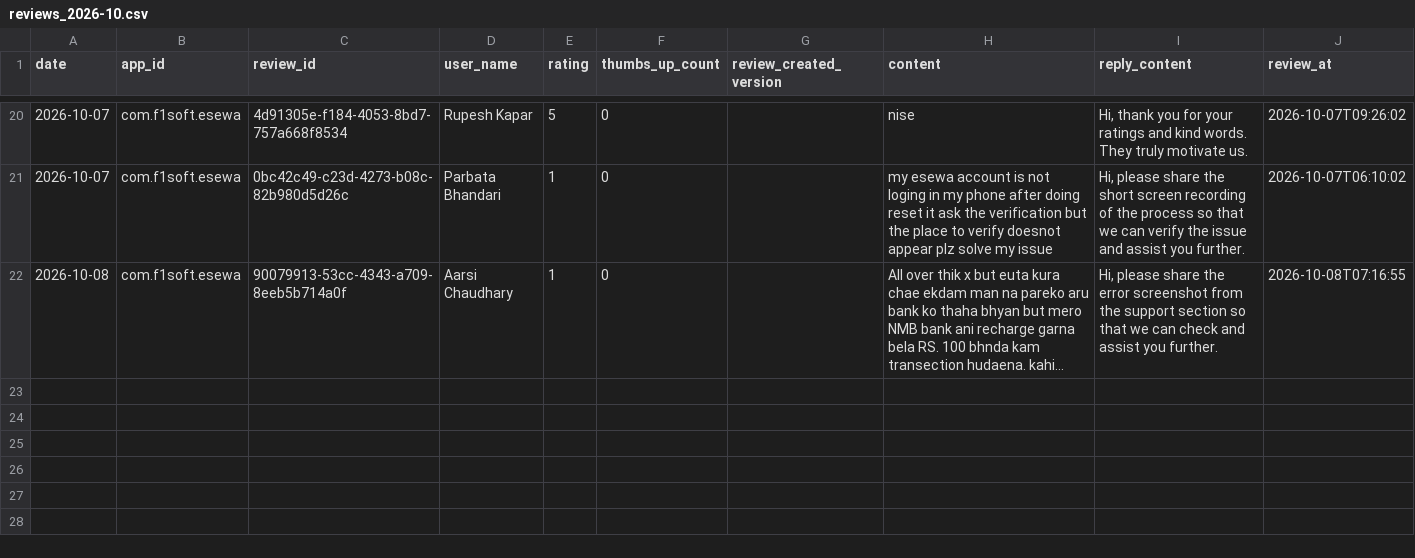
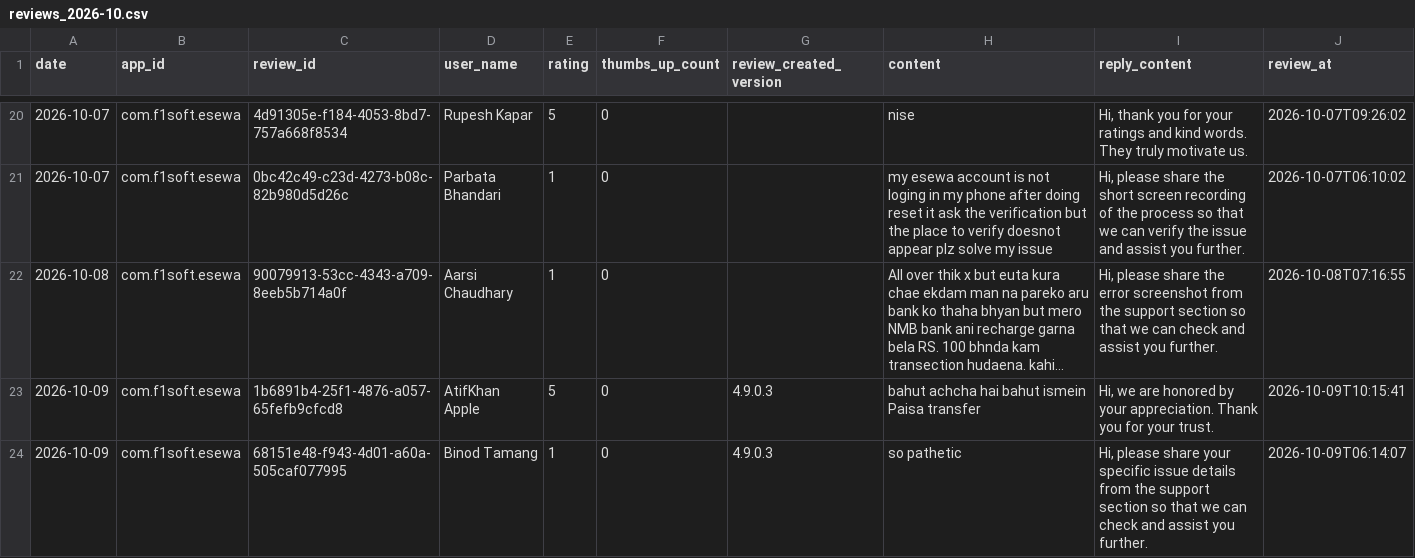
Before and after one commit to g10drasingh/App-Install-Tracker, a CSV file: data/reviews_2026-10.csv, drawn as a sheet; only a part is shown, gaps mark what is left out; long unchanged cells end in …; the diff names each change by its address in the sheet, - before the commit and + after, or states it on an @@ line.

```diff
--- a/data/reviews_2026-10.csv
+++ b/data/reviews_2026-10.csv
+row 23: 2026-10-09 | com.f1soft.esewa | 1b6891b4-25f1-4876-a057-65fefb9cfcd8 | AtifKhan Apple | 5 | 0 | 4.9.0.3 | bahut achcha hai bahut ismein Paisa transfer | Hi, we are honored by your appreciation. Thank you for your trust. | 2026-10-09T10:15:41
+row 24: 2026-10-09 | com.f1soft.esewa | 68151e48-f943-4d01-a60a-505caf077995 | Binod Tamang | 1 | 0 | 4.9.0.3 | so pathetic | Hi, please share your specific issue details from the support section so that we can check and assist you further. | 2026-10-09T06:14:07
```
Also changed, not shown: data/app_installs.csv.
